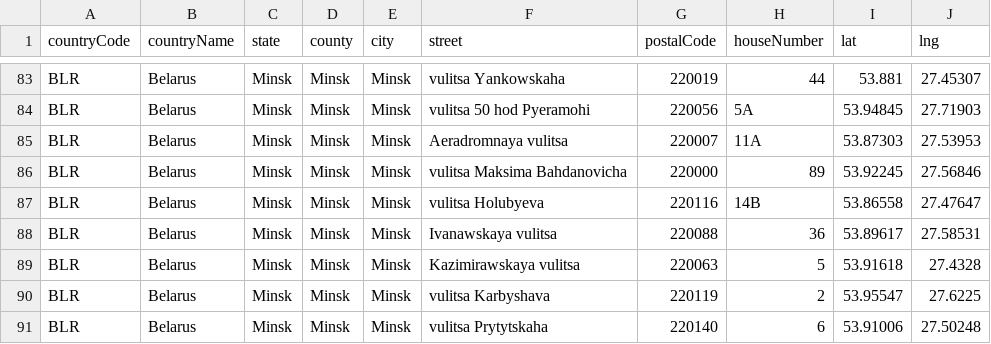
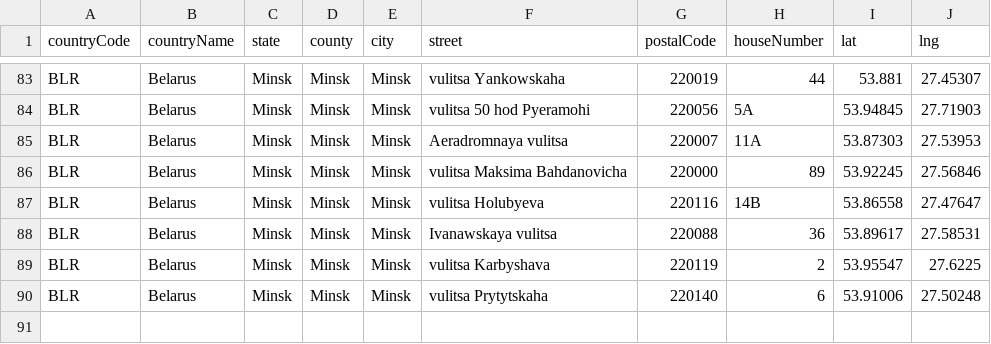
Before and after one commit to ivanterekh/last-mile-delivery, a CSV file: full_info.csv, drawn as a sheet; only a part is shown, gaps mark what is left out; the diff names each change by its address in the sheet, - before the commit and + after, or states it on an @@ line.

```diff
--- a/full_info.csv
+++ b/full_info.csv
-row 89: BLR | Belarus | Minsk | Minsk | Minsk | Kazimirawskaya vulitsa | 220063 | 5 | 53.91618 | 27.4328
```
Also changed, not shown: fix_demand.csv, 3 other files.
